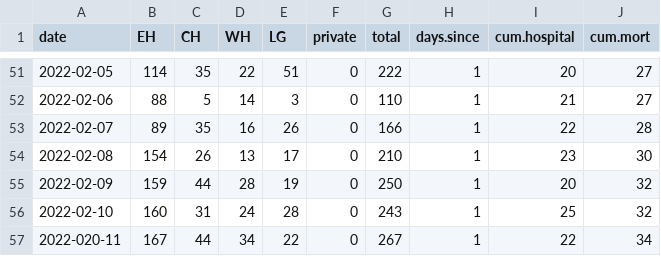
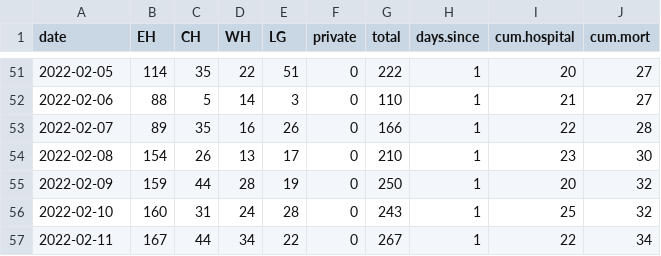
Before and after one commit to ahurford/covid-nl, a CSV file: NL.csv, drawn as a sheet; only a part is shown, gaps mark what is left out.

Commit message:
Update NL.csv

```diff
--- a/NL.csv
+++ b/NL.csv
@@ -56,2 +56,2 @@ date, EH, CH, WH, LG,  private,total, days.since, cum.hospital, cum.mort
 2022-02-10, 160,31,24,28,0,243,1,25,32
-2022-020-11, 167,44,34,22,0,267,1,22,34
+2022-02-11, 167,44,34,22,0,267,1,22,34
```
